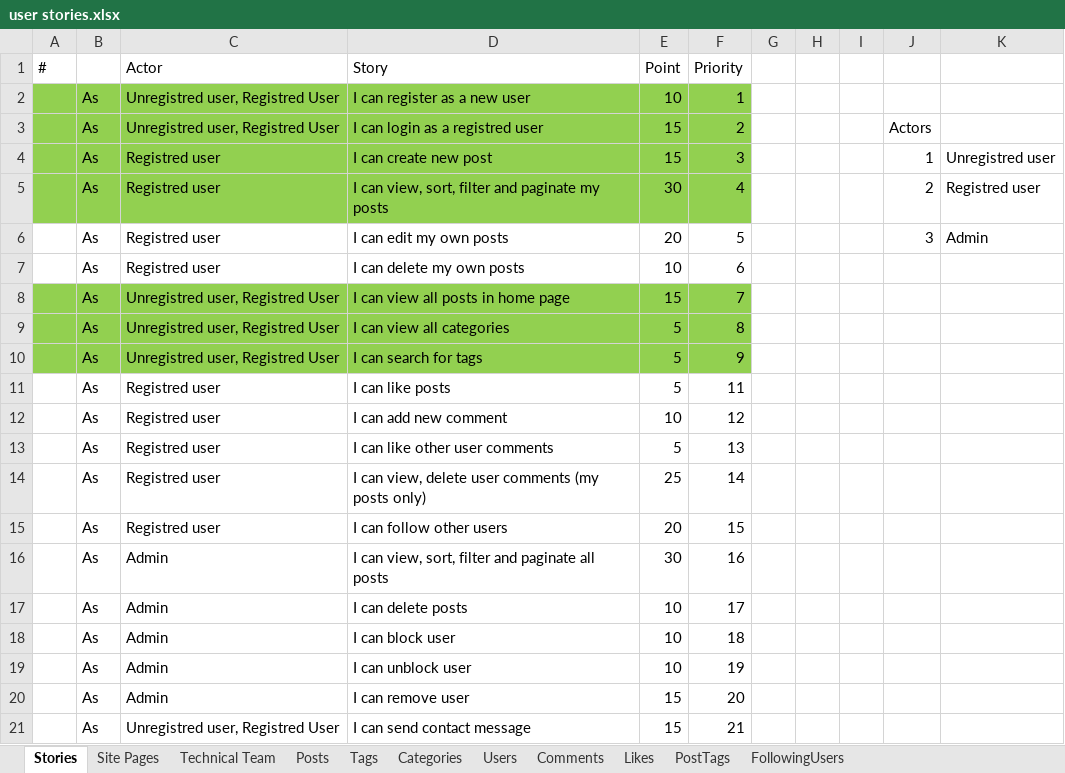
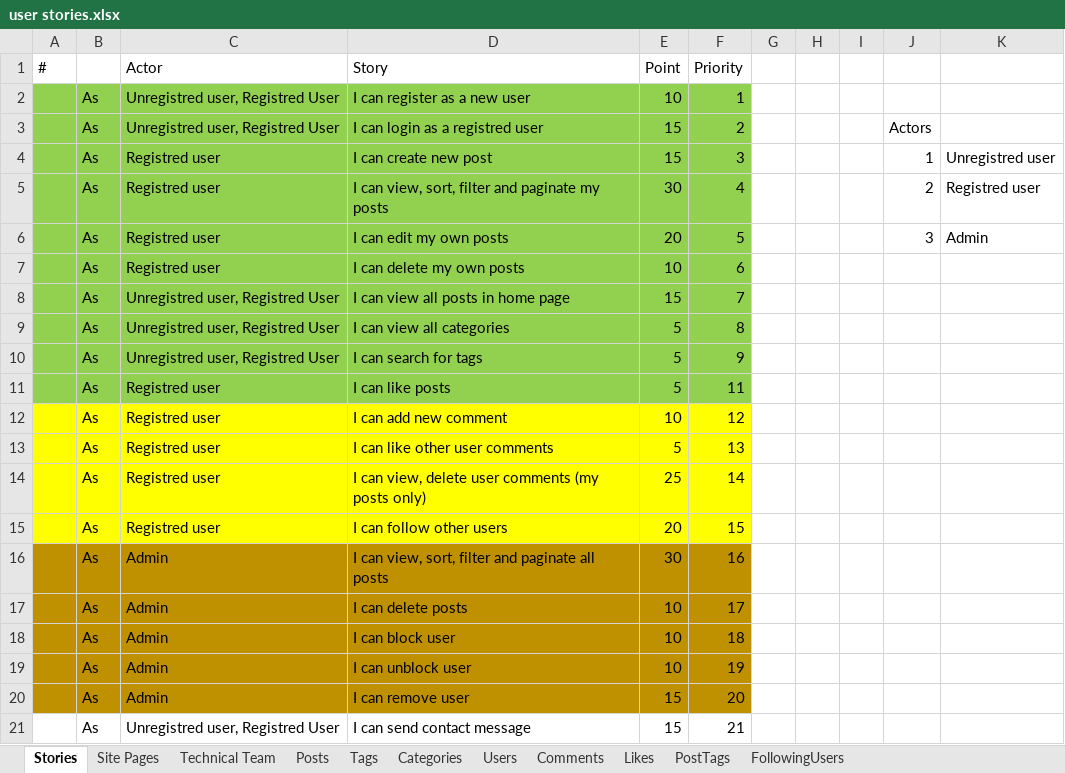
Before and after one commit to ramymibrahim/Sprint-PHP, an Excel workbook: blog/user stories.xlsx, sheet Stories, drawn as a sheet; values as stored, in another font and other column widths than the file's, no borders; the diff names each change by its address in the sheet, - before the commit and + after, or states it on an @@ line.

```diff
--- a/blog/user stories.xlsx (sheet Stories)
+++ b/blog/user stories.xlsx (sheet Stories)
-A6:F7 fill: none
+A6:F7 fill: #92D050
-A11:F11 fill: none
+A11:F11 fill: #92D050
-A12:F15 fill: none
+A12:F15 fill: #FFFF00
-A16:F20 fill: none
+A16:F20 fill: #BF9000
```
Also changed, not shown: 19 other files.
